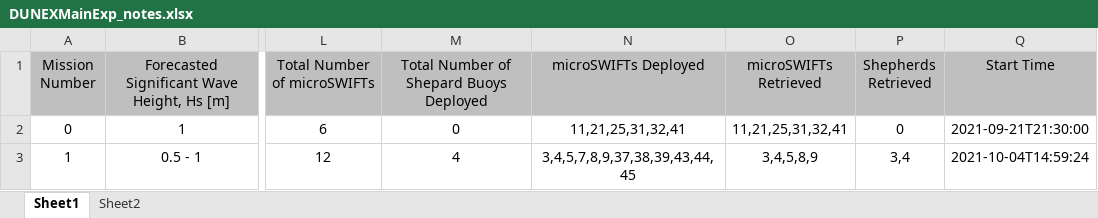
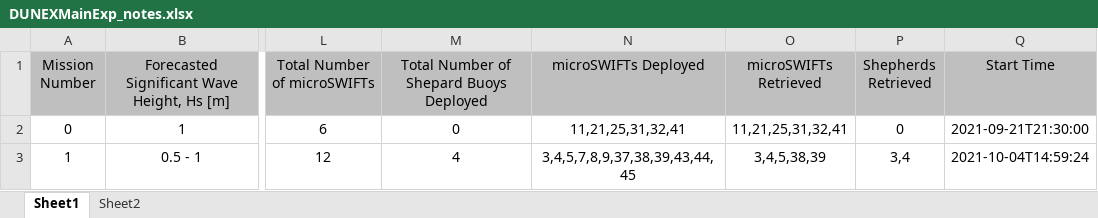
Before and after one commit to SASlabgroup/DUNEXMainExp, an Excel workbook: DUNEXMainExp_notes.xlsx, sheet Sheet1, drawn as a sheet; only a part is shown, gaps mark what is left out; values as stored, in another font and other column widths than the file's, no borders; conditional formats not drawn; the diff names each change by its address in the sheet, - before the commit and + after, or states it on an @@ line.

Commit message:
updated the mission notes

```diff
--- a/DUNEXMainExp_notes.xlsx (sheet Sheet1)
+++ b/DUNEXMainExp_notes.xlsx (sheet Sheet1)
-O3 (microSWIFTs Retrieved): 3,4,5,8,9
+O3 (microSWIFTs Retrieved): 3,4,5,38,39
```
